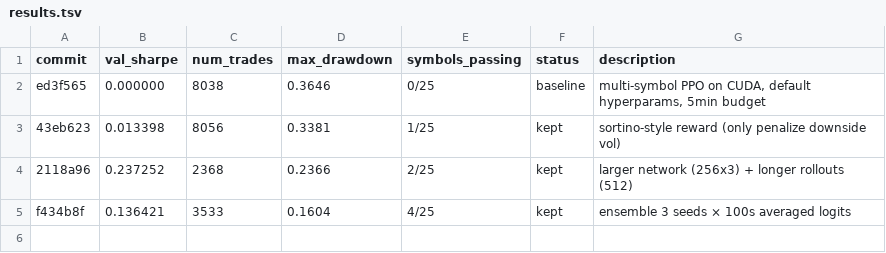
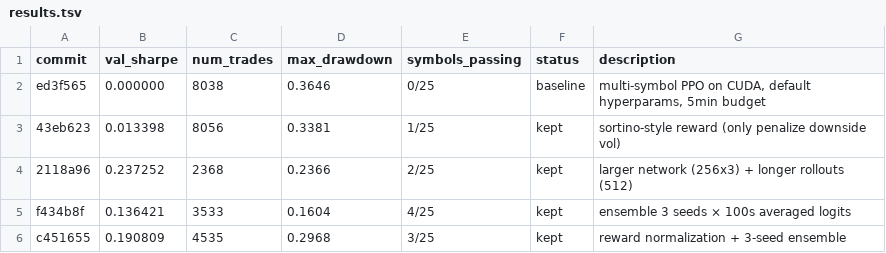
Before and after one commit to autoresearch-trading/autoresearch-trading, a TSV file: results.tsv, drawn as a sheet; the diff names each change by its address in the sheet, - before the commit and + after, or states it on an @@ line.

Commit message:
experiment: reward normalization + 3-seed ensemble

```diff
--- a/results.tsv
+++ b/results.tsv
+row 6: c451655 | 0.190809 | 4535 | 0.2968 | 3/25 | kept | reward normalization + 3-seed ensemble
```
Also changed, not shown: 1 other file.
